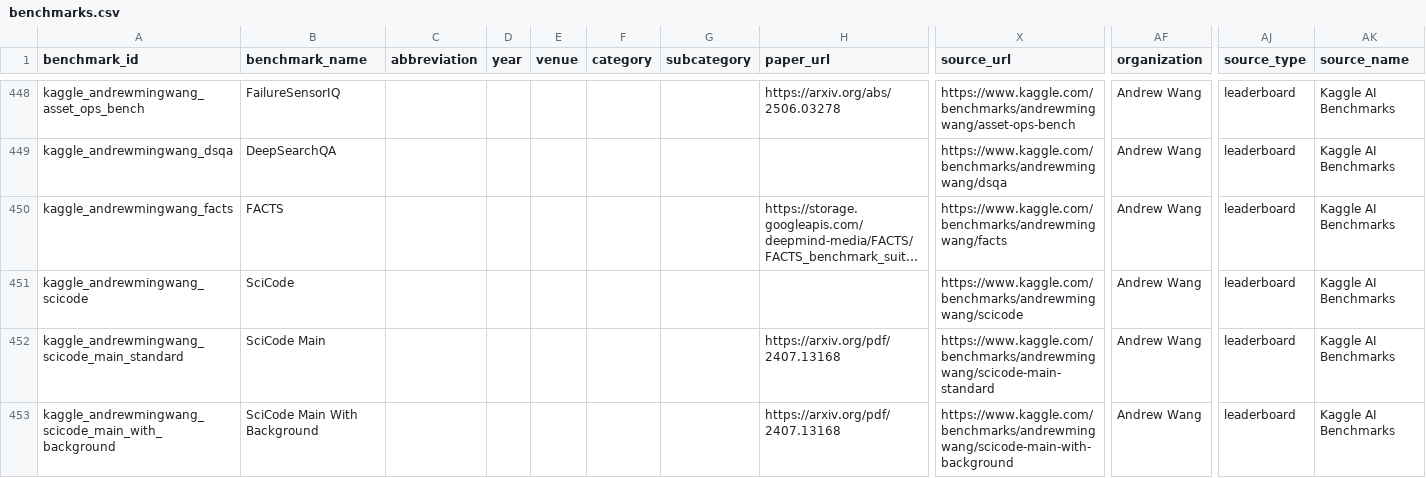
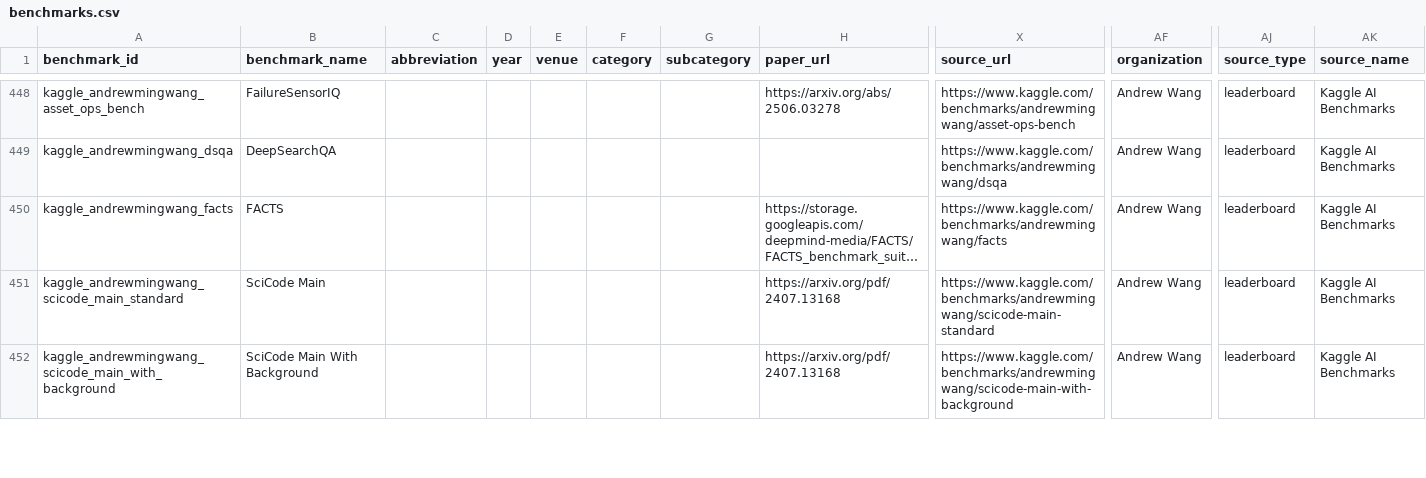
Before and after one commit to faizghifari/llm-coginterp, a CSV file: data/text_only/benchmarks.csv, drawn as a sheet; only a part is shown, gaps mark what is left out; long unchanged cells end in …; rows hold the shown columns only; the diff names each change by its address in the sheet, - before the commit and + after, or states it on an @@ line.

Commit message:
Remove corrupted SciCode bare id (text_only)
kaggle_andrewmingwang_scicode isn't a coherent third metric: verified
exact per-model value matches show it silently splices
scicode_main_standard scores (whole-problem solve rate, ~5% mean) for
30 of its 46 models and scicode_subproblem_standard scores (partial
sub-step credit, ~25% mean) for the other 13 -- almost certainly an
artifact of scraping the Kaggle overview page's "headline" number at
different times as the leaderboard split evolved. This is a data
integrity fix, not a redundancy dedup: the 4 explicit split variants
(main/subproblem x standard/with_background) are left untouched --
their pairwise correlations (r=0.71-0.96) are real but not uniform
enough to treat as pure duplicates the way GPQA's were (floor 0.915).
Cascade-removed 46 result rows; no models were left orphaned. Scoped
to data/text_only/ only.

```diff
--- a/data/text_only/benchmarks.csv
+++ b/data/text_only/benchmarks.csv
-row 451: kaggle_andrewmingwang_scicode | SciCode |  |  |  |  |  |  | https://www.kaggle.com/benchmarks/andrewmingwang/scicode | Andrew Wang | leaderboard | Kaggle AI Benchmarks
```
Also changed, not shown: data/text_only/models.csv, 1 other file.
